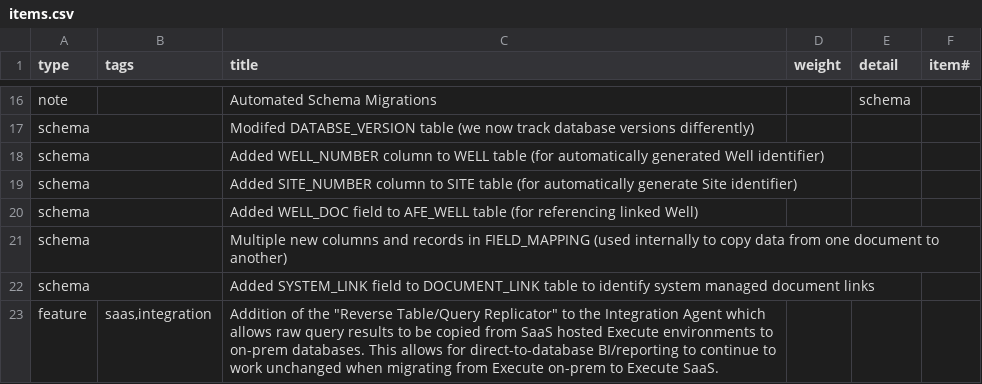
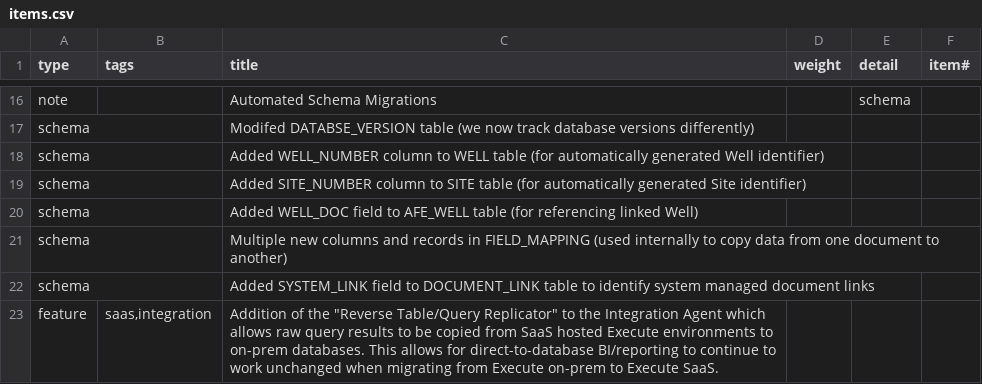
Before and after one commit to aucerna/execute-release-notes, a CSV file: source/21.1.XXX/items.csv, drawn as a sheet; only a part is shown, gaps mark what is left out.

```diff
--- a/source/21.1.XXX/items.csv
+++ b/source/21.1.XXX/items.csv
@@ -18,3 +18,3 @@ schema,,Modifed DATABSE_VERSION table (we now track database versions differentl
 schema,,Added WELL_NUMBER column to WELL table (for automatically generated Well identifier),,,
-schema,,Added SITE_NUMBER column to SITE table (for automatically generate Site identifier),,,
+schema,,Added SITE_NUMBER column to SITE table (for automatically generated Site identifier),,,
 schema,,Added WELL_DOC field to AFE_WELL table (for referencing linked Well),,,
```
Also changed, not shown: 1 other file.
